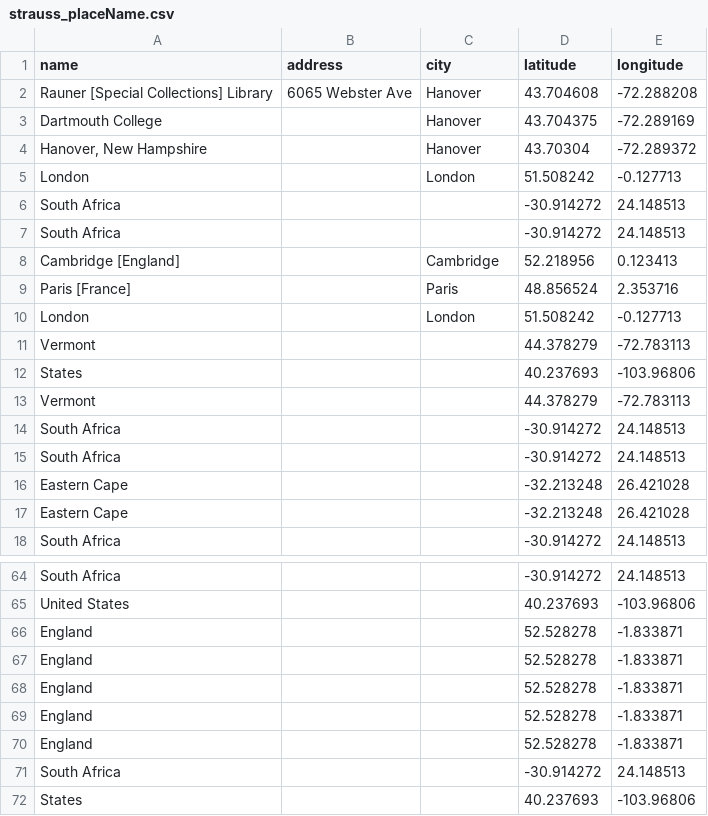
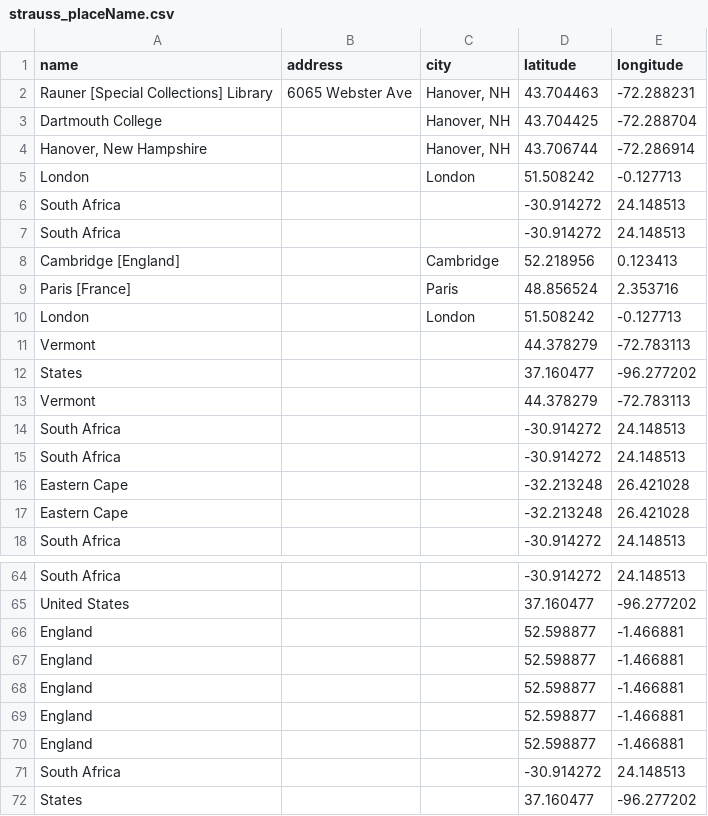
Before and after one commit to valerieht99/TEI-Encoding, a CSV file: data-viz/placeName/strauss_placeName.csv, drawn as a sheet; only a part is shown, gaps mark what is left out; the diff covers the shown part only; the diff names each change by its address in the sheet, - before the commit and + after, or states it on an @@ line.

```diff
--- a/data-viz/placeName/strauss_placeName.csv
+++ b/data-viz/placeName/strauss_placeName.csv
-C2:C4 (city): Hanover
+C2:C4 (city): Hanover, NH
-D2 (latitude): 43.704608
+D2 (latitude): 43.704463
-E2 (longitude): -72.288208
+E2 (longitude): -72.288231
-D3 (latitude): 43.704375
+D3 (latitude): 43.704425
-E3 (longitude): -72.289169
+E3 (longitude): -72.288704
-D4 (latitude): 43.70304
+D4 (latitude): 43.706744
-E4 (longitude): -72.289372
+E4 (longitude): -72.286914
-D12 (latitude): 40.237693
+D12 (latitude): 37.160477
-E12 (longitude): -103.96806
+E12 (longitude): -96.277202
-D65 (latitude): 40.237693
+D65 (latitude): 37.160477
-E65 (longitude): -103.96806
+E65 (longitude): -96.277202
-D66:D70 (latitude): 52.528278
+D66:D70 (latitude): 52.598877
-E66:E70 (longitude): -1.833871
+E66:E70 (longitude): -1.466881
-D72 (latitude): 40.237693
+D72 (latitude): 37.160477
-E72 (longitude): -103.96806
+E72 (longitude): -96.277202
```
Also changed, not shown: 40 edited cells elsewhere in this file.
